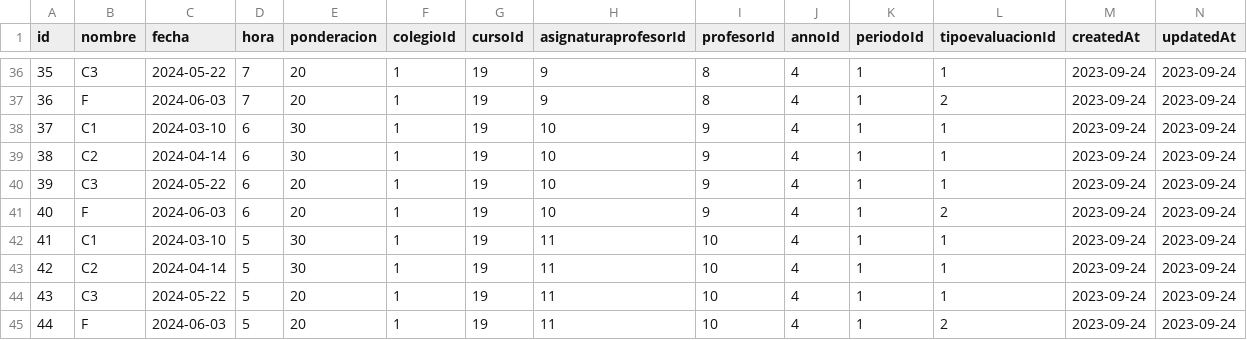
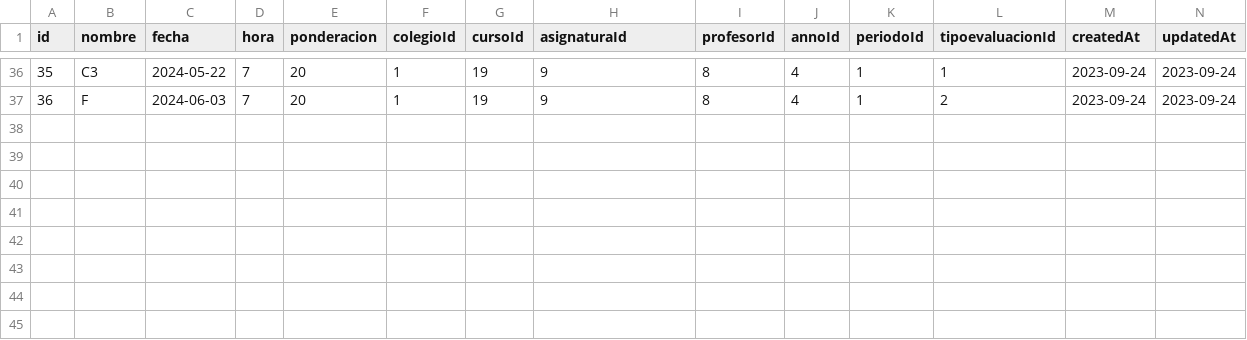
Before and after one commit to libroclases/classbook, a CSV file: backend/nodserver/csv/evaluacion.csv, drawn as a sheet; only a part is shown, gaps mark what is left out; the diff names each change by its address in the sheet, - before the commit and + after, or states it on an @@ line.

```diff
--- a/backend/nodserver/csv/evaluacion.csv
+++ b/backend/nodserver/csv/evaluacion.csv
-H1: asignaturaprofesorId
+H1: asignaturaId
-row 38: 37 | C1 | 2024-03-10 | 6 | 30 | 1 | 19 | 10 | 9 | 4 | 1 | 1 | 2023-09-24 | 2023-09-24
-row 39: 38 | C2 | 2024-04-14 | 6 | 30 | 1 | 19 | 10 | 9 | 4 | 1 | 1 | 2023-09-24 | 2023-09-24
-row 40: 39 | C3 | 2024-05-22 | 6 | 20 | 1 | 19 | 10 | 9 | 4 | 1 | 1 | 2023-09-24 | 2023-09-24
-row 41: 40 | F | 2024-06-03 | 6 | 20 | 1 | 19 | 10 | 9 | 4 | 1 | 2 | 2023-09-24 | 2023-09-24
-row 42: 41 | C1 | 2024-03-10 | 5 | 30 | 1 | 19 | 11 | 10 | 4 | 1 | 1 | 2023-09-24 | 2023-09-24
-row 43: 42 | C2 | 2024-04-14 | 5 | 30 | 1 | 19 | 11 | 10 | 4 | 1 | 1 | 2023-09-24 | 2023-09-24
-row 44: 43 | C3 | 2024-05-22 | 5 | 20 | 1 | 19 | 11 | 10 | 4 | 1 | 1 | 2023-09-24 | 2023-09-24
-row 45: 44 | F | 2024-06-03 | 5 | 20 | 1 | 19 | 11 | 10 | 4 | 1 | 2 | 2023-09-24 | 2023-09-24
```
Also changed, not shown: backend/nodserver/csv/csv-no-id/evaluacion.csv, backend/nodserver/csv/csv-no-id/horario.csv, 40 other files.
